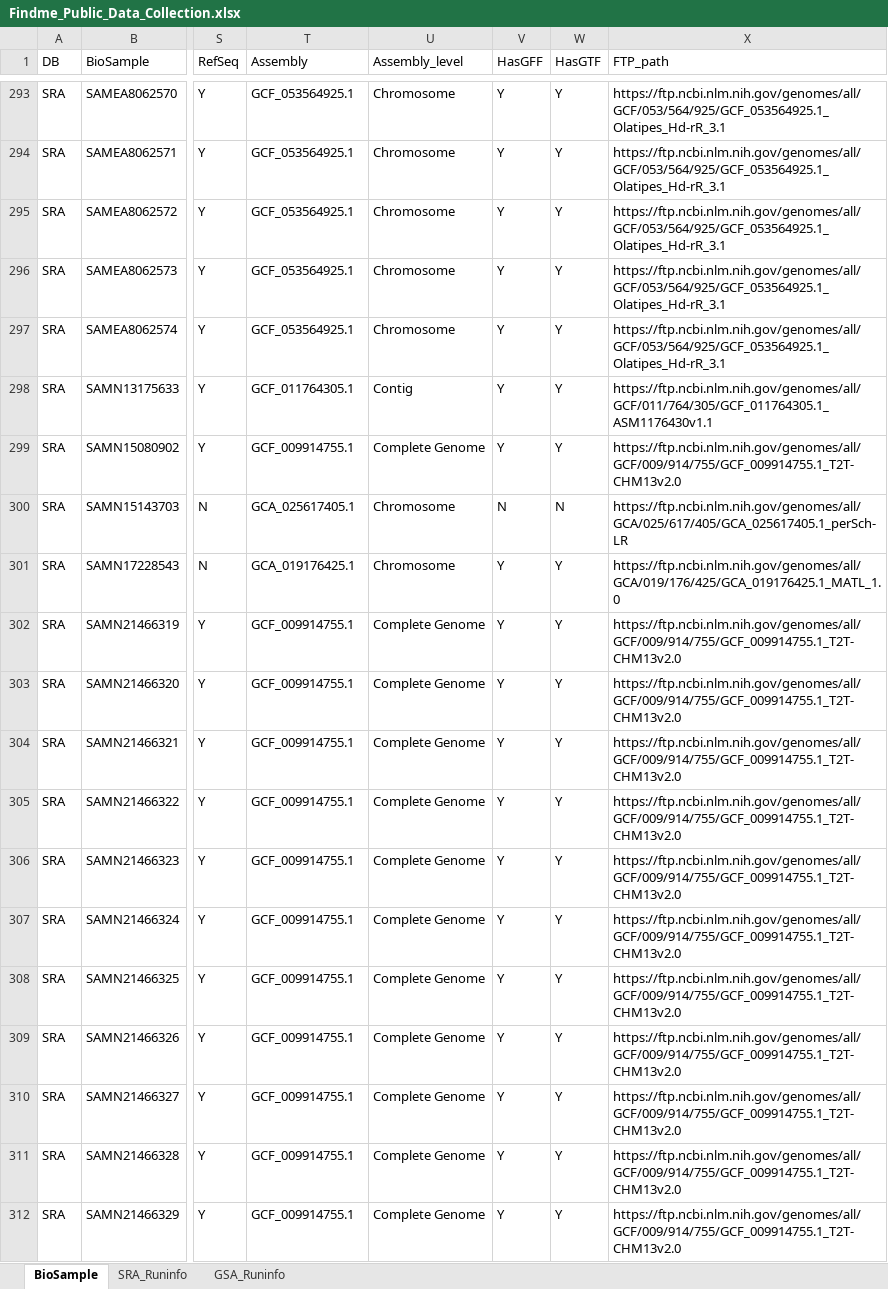
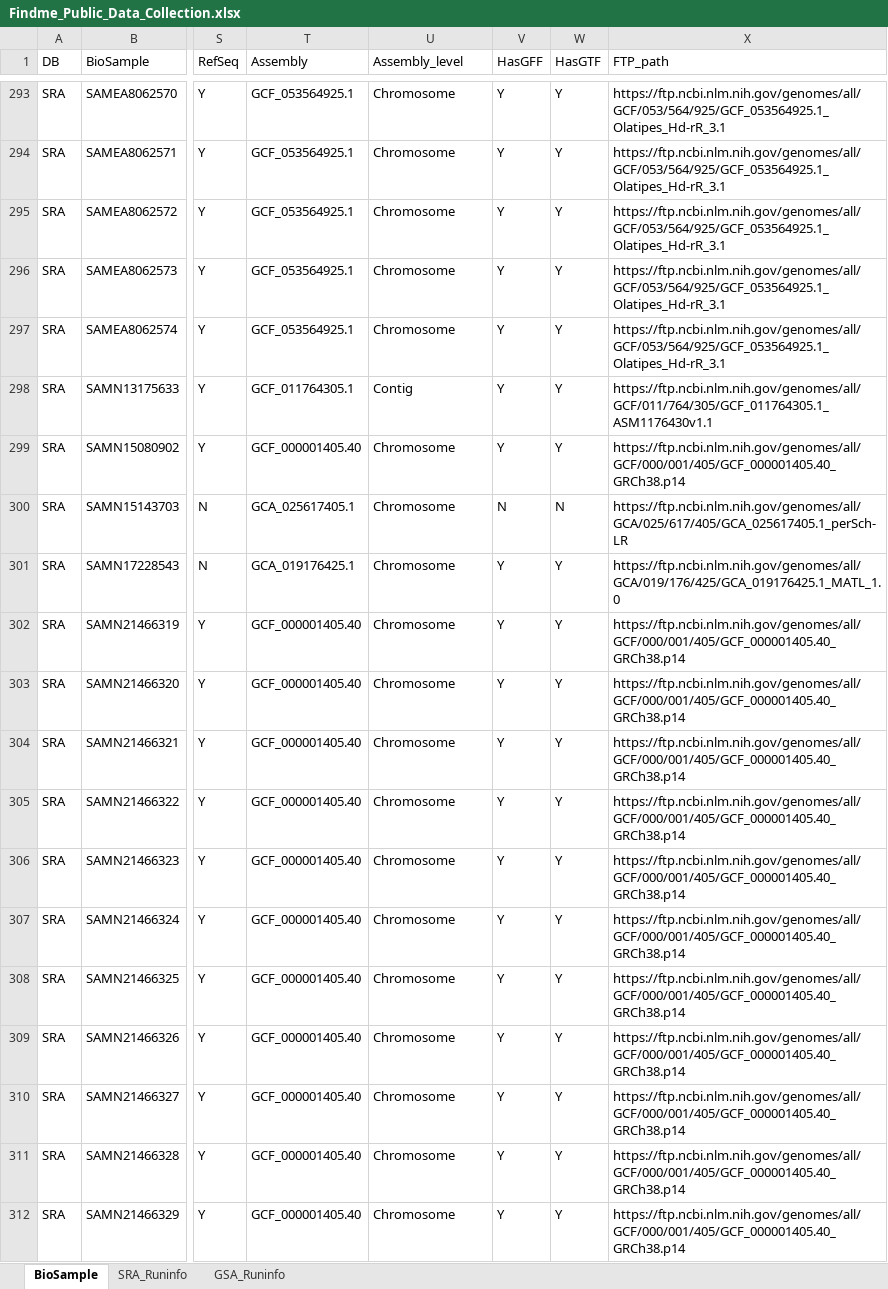
Before and after one commit to Checunmily/FOOD, an Excel workbook: table/Findme_Public_Data_Collection.xlsx, sheet BioSample, drawn as a sheet; only a part is shown, gaps mark what is left out; values as stored, in another font and other column widths than the file's, no borders; the diff covers the shown part only; the diff names each change by its address in the sheet, - before the commit and + after, or states it on an @@ line.

```diff
--- a/table/Findme_Public_Data_Collection.xlsx (sheet BioSample)
+++ b/table/Findme_Public_Data_Collection.xlsx (sheet BioSample)
-T299 (Assembly): GCF_009914755.1
+T299 (Assembly): GCF_000001405.40
-U299 (Assembly_level): Complete Genome
+U299 (Assembly_level): Chromosome
-X299 (FTP_path): https://ftp.ncbi.nlm.nih.gov/genomes/all/GCF/009/914/755/GCF_009914755.1_T2T-CHM13v2.0
+X299 (FTP_path): https://ftp.ncbi.nlm.nih.gov/genomes/all/GCF/000/001/405/GCF_000001405.40_GRCh38.p14
-T302:T312 (Assembly): GCF_009914755.1
+T302:T312 (Assembly): GCF_000001405.40
-U302:U312 (Assembly_level): Complete Genome
+U302:U312 (Assembly_level): Chromosome
-X302:X312 (FTP_path): https://ftp.ncbi.nlm.nih.gov/genomes/all/GCF/009/914/755/GCF_009914755.1_T2T-CHM13v2.0
+X302:X312 (FTP_path): https://ftp.ncbi.nlm.nih.gov/genomes/all/GCF/000/001/405/GCF_000001405.40_GRCh38.p14
```
Also changed, not shown: 354 edited cells elsewhere in this sheet.
